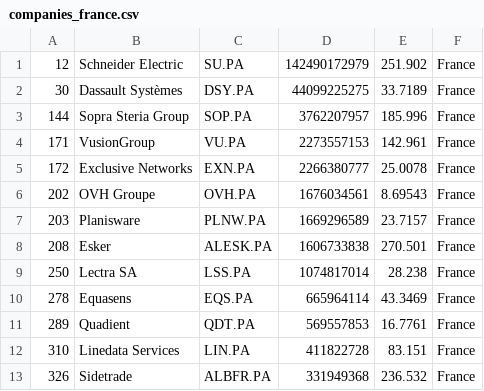
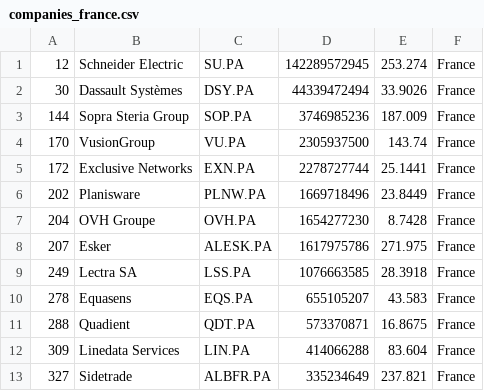
Before and after one commit to lxkishoxl/merida-june-6-2024, a CSV file: companies_france.csv, drawn as a sheet; only a part is shown; the diff covers the shown part only.

```diff
--- a/companies_france.csv
+++ b/companies_france.csv
@@ -1,13 +1,13 @@
-"12","Schneider Electric","SU.PA","142490172979","251.902","France"
-"30","Dassault Systèmes","DSY.PA","44099225275","33.7189","France"
-"144","Sopra Steria Group","SOP.PA","3762207957","185.996","France"
-"171","VusionGroup","VU.PA","2273557153","142.961","France"
-"172","Exclusive Networks","EXN.PA","2266380777","25.0078","France"
-"202","OVH Groupe","OVH.PA","1676034561","8.69543","France"
-"203","Planisware","PLNW.PA","1669296589","23.7157","France"
-"208","Esker","ALESK.PA","1606733838","270.501","France"
-"250","Lectra SA","LSS.PA","1074817014","28.238","France"
-"278","Equasens","EQS.PA","665964114","43.3469","France"
-"289","Quadient","QDT.PA","569557853","16.7761","France"
-"310","Linedata Services","LIN.PA","411822728","83.151","France"
-"326","Sidetrade","ALBFR.PA","331949368","236.532","France"
+"12","Schneider Electric","SU.PA","142289572945","253.274","France"
+"30","Dassault Systèmes","DSY.PA","44339472494","33.9026","France"
+"144","Sopra Steria Group","SOP.PA","3746985236","187.009","France"
+"170","VusionGroup","VU.PA","2305937500","143.74","France"
+"172","Exclusive Networks","EXN.PA","2278727744","25.1441","France"
+"202","Planisware","PLNW.PA","1669718496","23.8449","France"
+"204","OVH Groupe","OVH.PA","1654277230","8.7428","France"
+"207","Esker","ALESK.PA","1617975786","271.975","France"
+"249","Lectra SA","LSS.PA","1076663585","28.3918","France"
+"278","Equasens","EQS.PA","655105207","43.583","France"
+"288","Quadient","QDT.PA","573370871","16.8675","France"
+"309","Linedata Services","LIN.PA","414066288","83.604","France"
+"327","Sidetrade","ALBFR.PA","335234649","237.821","France"
```
Also changed, not shown: 19 edited cells elsewhere in this file, companies-all.csv, companies_germany.csv, 1 other file.
